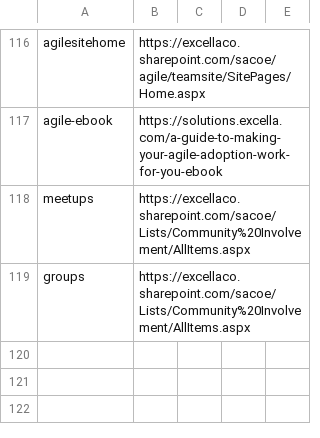
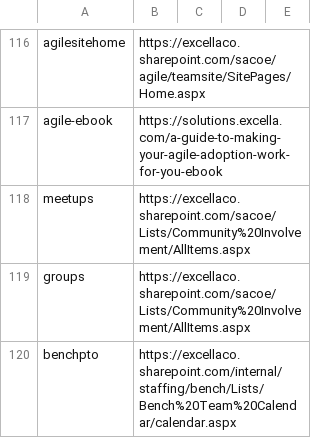
Before and after one commit to excellalabs/xluhco, a CSV file: src/xluhco.web/wwwroot/ShortLinks.csv, drawn as a sheet; only a part is shown, gaps mark what is left out.

Commit message:
Add "benchpto" link

```diff
--- a/src/xluhco.web/wwwroot/ShortLinks.csv
+++ b/src/xluhco.web/wwwroot/ShortLinks.csv
@@ -119 +119,2 @@ meetups,https://excellaco.sharepoint.com/sacoe/Lists/Community%20Involvement/All
 groups,https://excellaco.sharepoint.com/sacoe/Lists/Community%20Involvement/AllItems.aspx
+benchpto,https://excellaco.sharepoint.com/internal/staffing/bench/Lists/Bench%20Team%20Calendar/calendar.aspx
```
